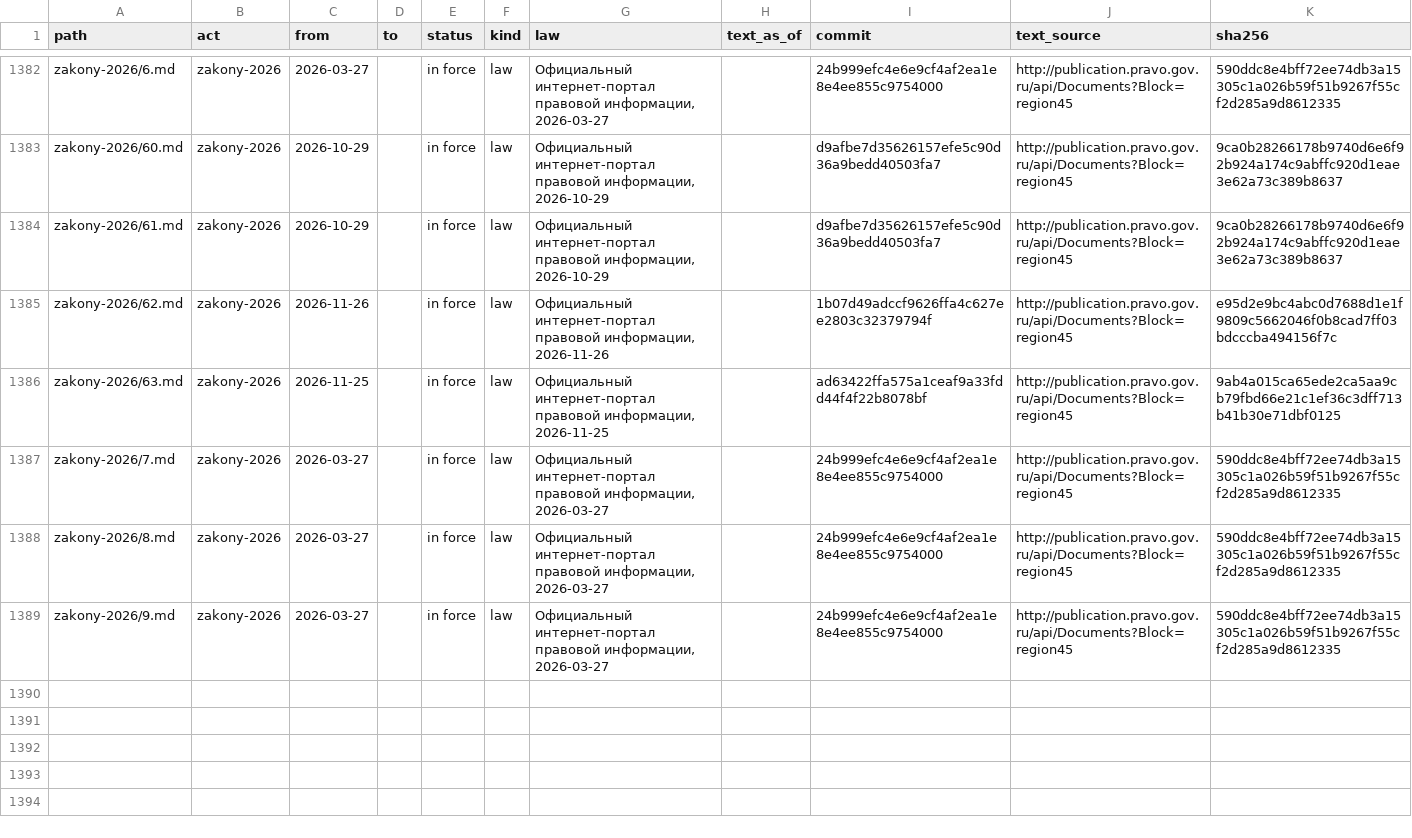
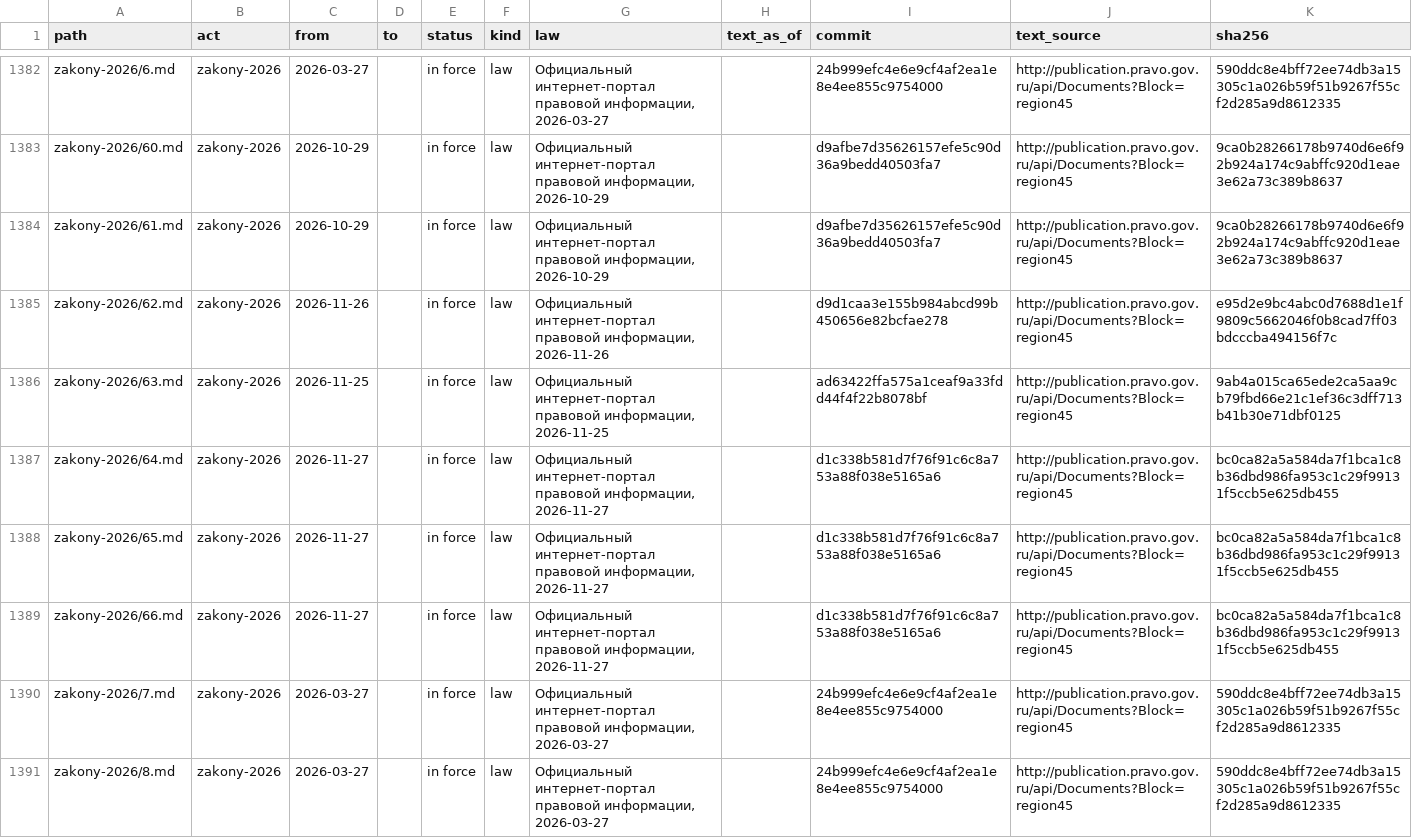
Before and after one commit to lexifina/russia-kurgan-law, a TSV file: data/provisions.tsv, drawn as a sheet; only a part is shown, gaps mark what is left out; the shorter side is filled out with more unchanged rows.

```diff
--- a/data/provisions.tsv
+++ b/data/provisions.tsv
@@ -1384,4 +1384,7 @@ zakony-2026/60.md	zakony-2026	2026-10-29		in force	law	Официальный и
 zakony-2026/61.md	zakony-2026	2026-10-29		in force	law	Официальный интернет-портал правовой информации, 2026-10-29		d9afbe7d35626157efe5c90d36a9bedd40503fa7	http://publication.pravo.gov.ru/api/Documents?Block=region45	9ca0b28266178b9740d6e6f92b924a174c9abffc920d1eae3e62a73c389b8637
-zakony-2026/62.md	zakony-2026	2026-11-26		in force	law	Официальный интернет-портал правовой информации, 2026-11-26		1b07d49adccf9626ffa4c627ee2803c32379794f	http://publication.pravo.gov.ru/api/Documents?Block=region45	e95d2e9bc4abc0d7688d1e1f9809c5662046f0b8cad7ff03bdcccba494156f7c
+zakony-2026/62.md	zakony-2026	2026-11-26		in force	law	Официальный интернет-портал правовой информации, 2026-11-26		d9d1caa3e155b984abcd99b450656e82bcfae278	http://publication.pravo.gov.ru/api/Documents?Block=region45	e95d2e9bc4abc0d7688d1e1f9809c5662046f0b8cad7ff03bdcccba494156f7c
 zakony-2026/63.md	zakony-2026	2026-11-25		in force	law	Официальный интернет-портал правовой информации, 2026-11-25		ad63422ffa575a1ceaf9a33fdd44f4f22b8078bf	http://publication.pravo.gov.ru/api/Documents?Block=region45	9ab4a015ca65ede2ca5aa9cb79fbd66e21c1ef36c3dff713b41b30e71dbf0125
+zakony-2026/64.md	zakony-2026	2026-11-27		in force	law	Официальный интернет-портал правовой информации, 2026-11-27		d1c338b581d7f76f91c6c8a753a88f038e5165a6	http://publication.pravo.gov.ru/api/Documents?Block=region45	bc0ca82a5a584da7f1bca1c8b36dbd986fa953c1c29f99131f5ccb5e625db455
+zakony-2026/65.md	zakony-2026	2026-11-27		in force	law	Официальный интернет-портал правовой информации, 2026-11-27		d1c338b581d7f76f91c6c8a753a88f038e5165a6	http://publication.pravo.gov.ru/api/Documents?Block=region45	bc0ca82a5a584da7f1bca1c8b36dbd986fa953c1c29f99131f5ccb5e625db455
+zakony-2026/66.md	zakony-2026	2026-11-27		in force	law	Официальный интернет-портал правовой информации, 2026-11-27		d1c338b581d7f76f91c6c8a753a88f038e5165a6	http://publication.pravo.gov.ru/api/Documents?Block=region45	bc0ca82a5a584da7f1bca1c8b36dbd986fa953c1c29f99131f5ccb5e625db455
 zakony-2026/7.md	zakony-2026	2026-03-27		in force	law	Официальный интернет-портал правовой информации, 2026-03-27		24b999efc4e6e9cf4af2ea1e8e4ee855c9754000	http://publication.pravo.gov.ru/api/Documents?Block=region45	590ddc8e4bff72ee74db3a15305c1a026b59f51b9267f55cf2d285a9d8612335
```
Also changed, not shown: data/commits.csv, data/laws.csv, 6 other files.
